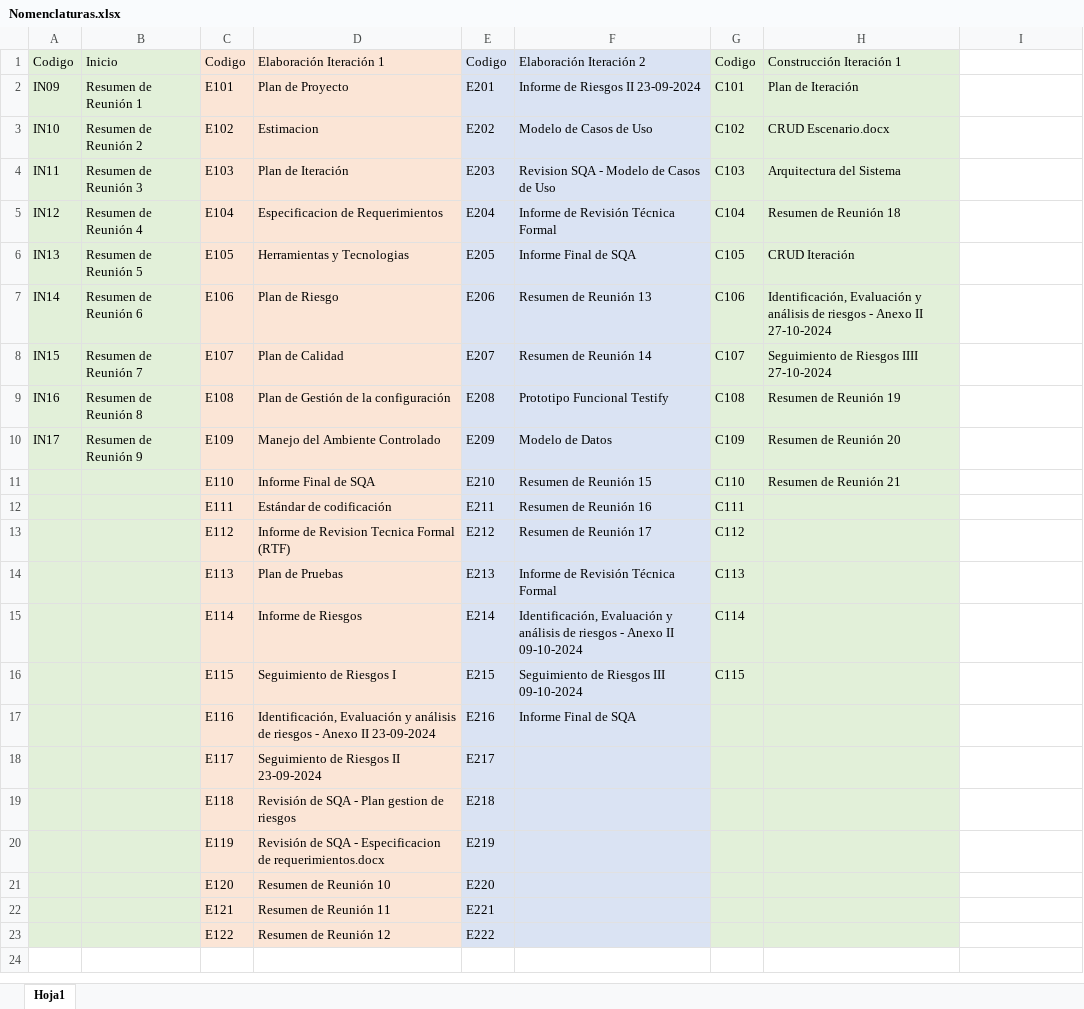
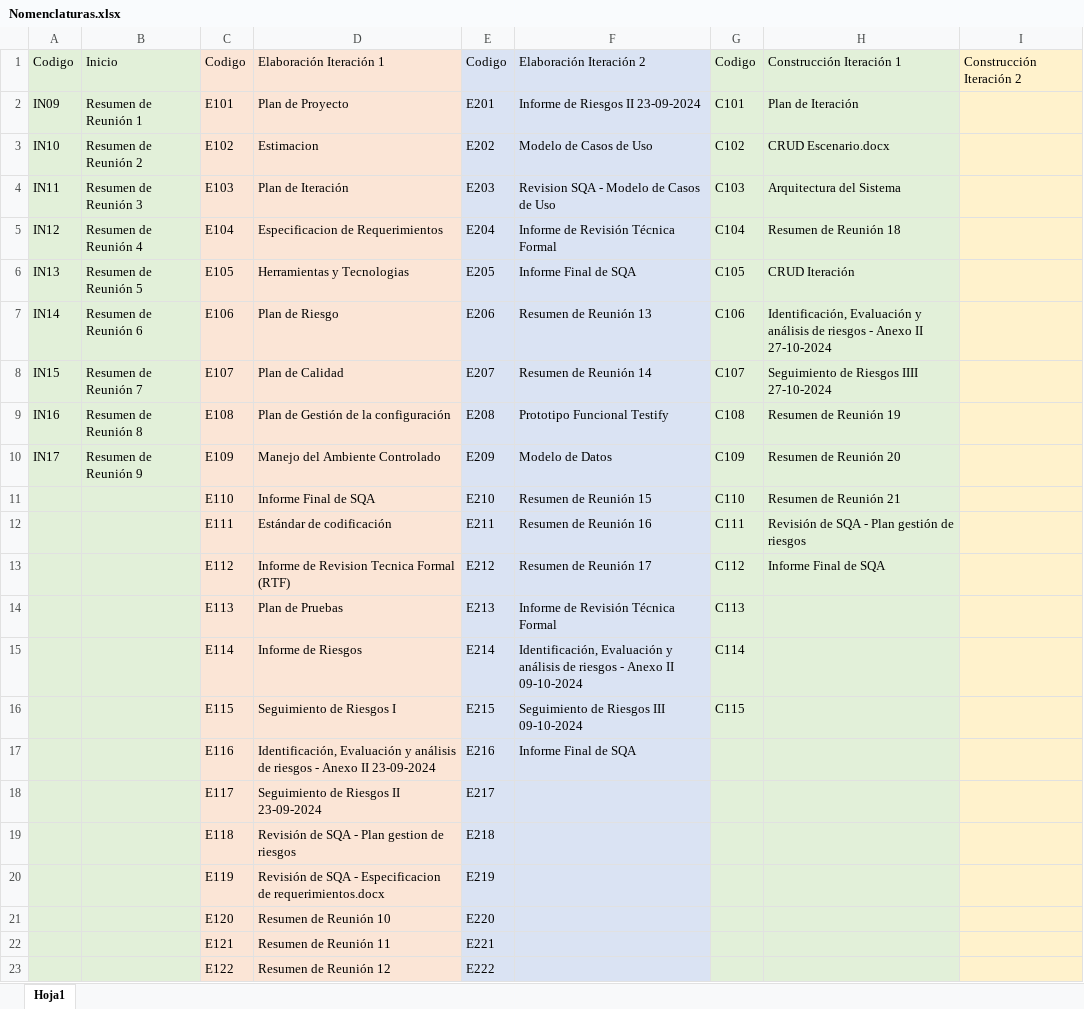
Before and after one commit to OSLOUARG24/Testify, an Excel workbook: Nomenclaturas.xlsx, sheet Hoja1, drawn as a sheet; values as stored, in another font and other column widths than the file's, no borders; the diff names each change by its address in the sheet, - before the commit and + after, or states it on an @@ line.

Commit message:
Documentación - Gestión de SQA
Se realiza el informe final de SQA correspondiente a la fase de construcción iteración 1, se actualizan los documentos ChecklistProductoClave de las revisiones, se actualiza el archivo de nomenclaturas de nombres de documentos para la siguiente fase (construcción iteración 2) y se genera el documento de revisión SQA sobre el plan de riesgos y sus artefactos de trabajo asociados.

```diff
--- a/Nomenclaturas.xlsx (sheet Hoja1)
+++ b/Nomenclaturas.xlsx (sheet Hoja1)
-I1: (empty)
+I1: Construcción Iteración 2
-I1:I23 fill: none
+I1:I23 fill: #FFF2CC
-H12: (empty)
+H12: Revisión de SQA - Plan gestión de riesgos
-H13: (empty)
+H13: Informe Final de SQA
```
Also changed, not shown: Fases_de_desarrollo/03-Construccion/07- Gestion de Calidad/ChecklistProductoClave.xlsx, 3 other files.
